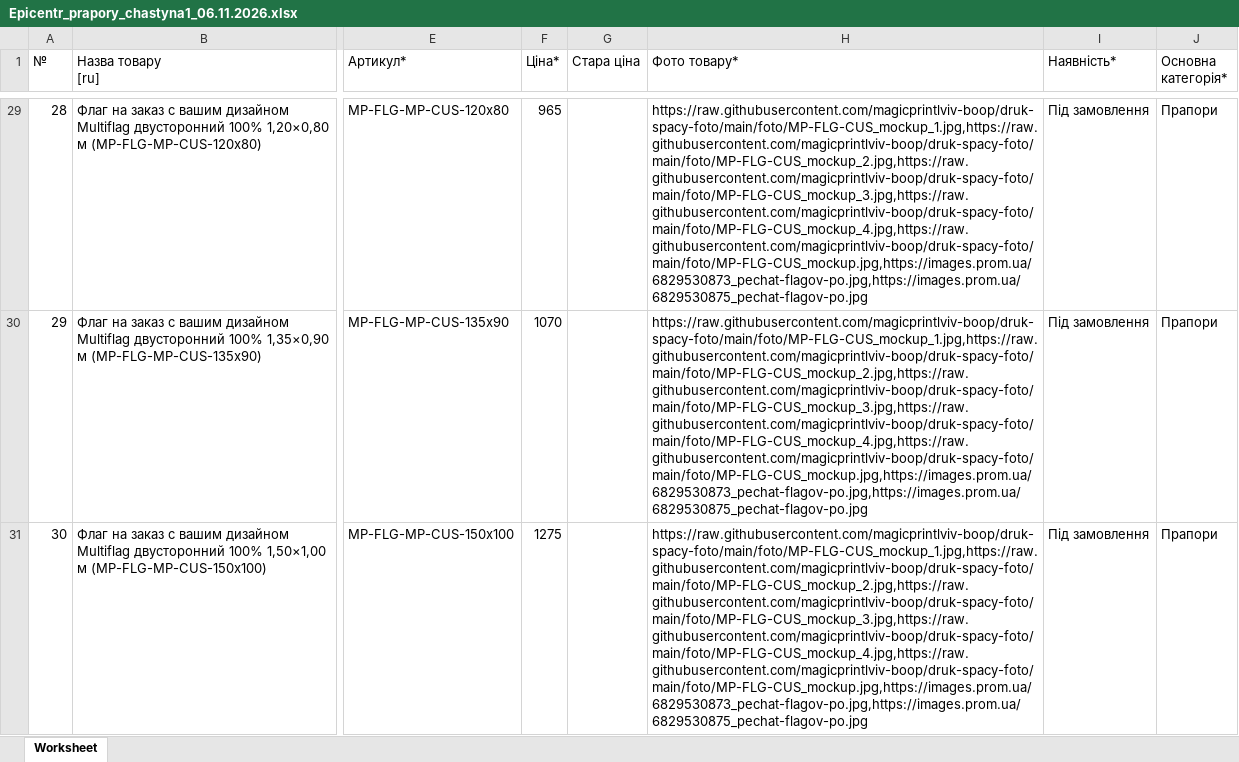
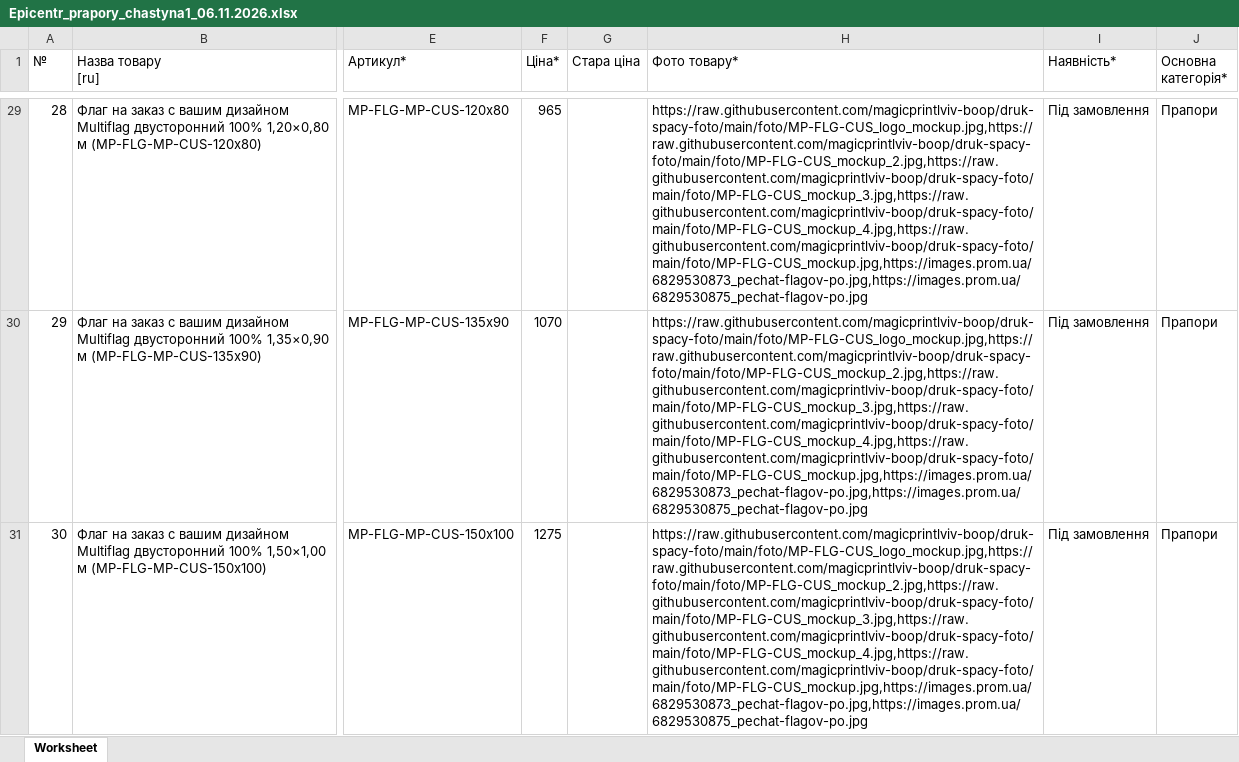
Before and after one commit to magicprintlviv-boop/druk-spacy-foto, an Excel workbook: faily/Epicentr_prapory_chastyna1_06.11.2026.xlsx, sheet Worksheet, drawn as a sheet; only a part is shown, gaps mark what is left out; values as stored, in another font and other column widths than the file's, no borders; the diff covers the shown part only; the diff names each change by its address in the sheet, - before the commit and + after, or states it on an @@ line.

```diff
--- a/faily/Epicentr_prapory_chastyna1_06.11.2026.xlsx (sheet Worksheet)
+++ b/faily/Epicentr_prapory_chastyna1_06.11.2026.xlsx (sheet Worksheet)
-H29:H31 (Фото товару*): https://raw.githubusercontent.com/magicprintlviv-boop/druk-spacy-foto/main/foto/MP-FLG-CUS_mockup_1.jpg,https://raw.githubusercontent.com/magicprintlviv-boop/druk-spacy-foto/main/foto/MP-FLG-CUS_mockup_2.jpg,https://raw.githubusercontent.com/magicprintlviv-boop/druk-spacy-foto/main/foto/MP-FLG-CUS_mockup_3.jpg,https://raw.githubusercontent.com/magicprintlviv-boop/druk-spacy-foto/main/foto/MP-FLG-CUS_mockup_4.jpg,https://raw.githubusercontent.com/magicprintlviv-boop/druk-spacy-foto/main/foto/MP-FLG-CUS_mockup.jpg,https://images.prom.ua/6829530873_pechat-flagov-po.jpg,https://images.prom.ua/6829530875_pechat-flagov-po.jpg
+H29:H31 (Фото товару*): https://raw.githubusercontent.com/magicprintlviv-boop/druk-spacy-foto/main/foto/MP-FLG-CUS_logo_mockup.jpg,https://raw.githubusercontent.com/magicprintlviv-boop/druk-spacy-foto/main/foto/MP-FLG-CUS_mockup_2.jpg,https://raw.githubusercontent.com/magicprintlviv-boop/druk-spacy-foto/main/foto/MP-FLG-CUS_mockup_3.jpg,https://raw.githubusercontent.com/magicprintlviv-boop/druk-spacy-foto/main/foto/MP-FLG-CUS_mockup_4.jpg,https://raw.githubusercontent.com/magicprintlviv-boop/druk-spacy-foto/main/foto/MP-FLG-CUS_mockup.jpg,https://images.prom.ua/6829530873_pechat-flagov-po.jpg,https://images.prom.ua/6829530875_pechat-flagov-po.jpg
```
Also changed, not shown: 30 edited cells elsewhere in this sheet, faily/Epicentr_prapory_chastyna2_06.11.2026.xlsx, faily/Prom_optovi_tsiny_DS_prapory_06.11.2026.xlsx, 3 other files.
